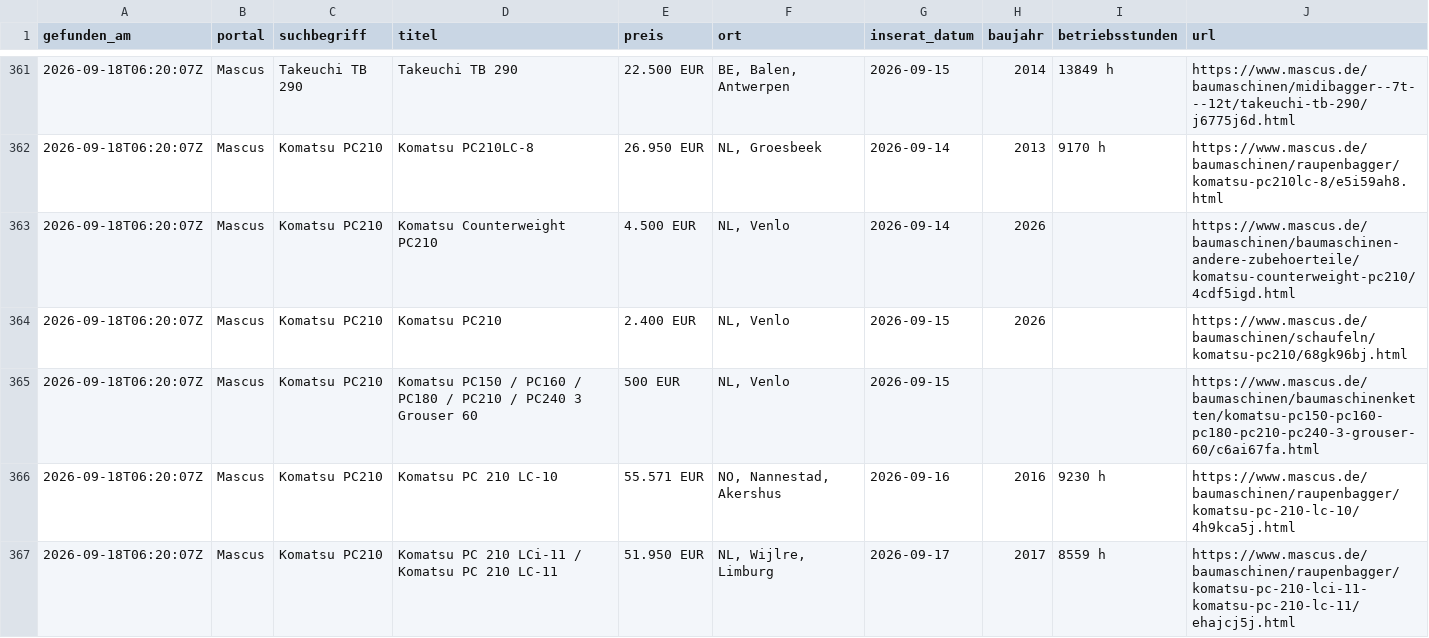
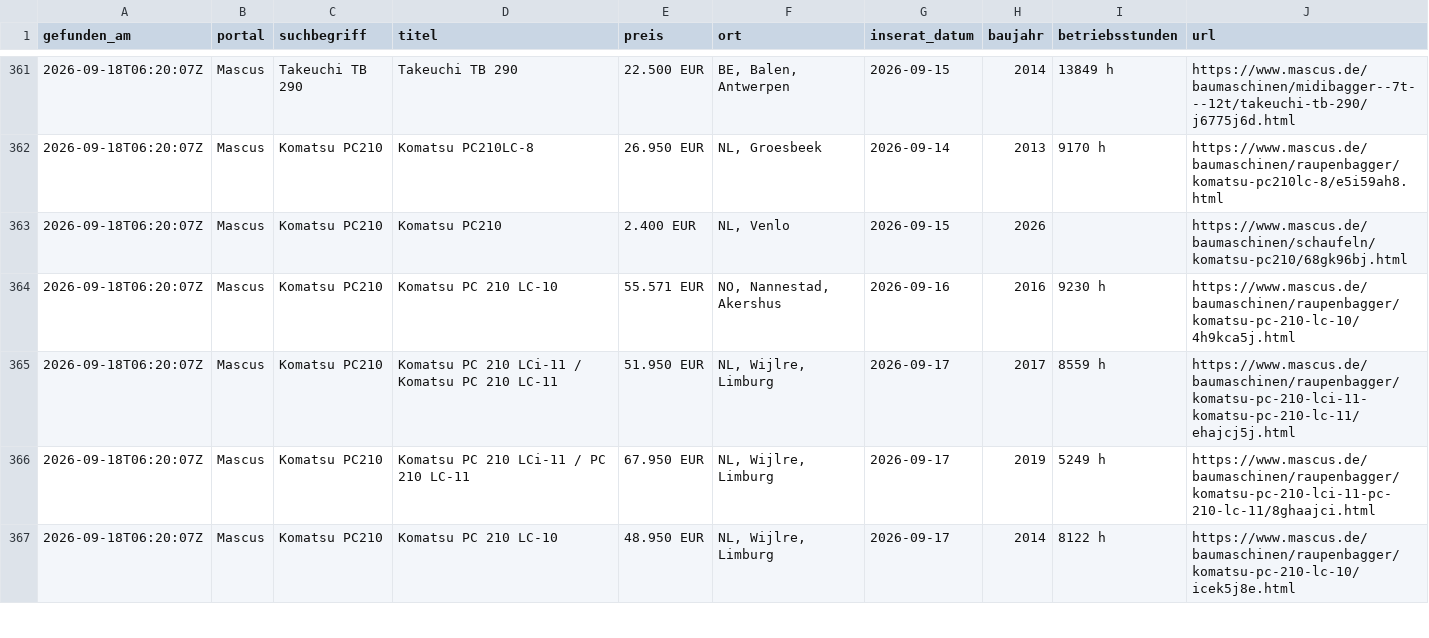
Before and after one commit to Patrick8-75/Suchmaschine, a CSV file: treffer.csv, drawn as a sheet; only a part is shown, gaps mark what is left out; the shorter side is filled out with more unchanged rows; the diff names each change by its address in the sheet, - before the commit and + after, or states it on an @@ line.

```diff
--- a/treffer.csv
+++ b/treffer.csv
-row 363: 2026-09-18T06:20:07Z | Mascus | Komatsu PC210 | Komatsu Counterweight PC210 | 4.500 EUR | NL, Venlo | 2026-09-14 | 2026 |  | https://www.mascus.de/baumaschinen/baumaschinen-andere-zubehoerteile/komatsu-counterweight-pc210/4cdf5igd.html
-row 365: 2026-09-18T06:20:07Z | Mascus | Komatsu PC210 | Komatsu PC150 / PC160 / PC180 / PC210 / PC240 3 Grouser 60 | 500 EUR | NL, Venlo | 2026-09-15 |  |  | https://www.mascus.de/baumaschinen/baumaschinenketten/komatsu-pc150-pc160-pc180-pc210-pc240-3-grouser-60/c6ai67fa.html
```
Also changed, not shown: 3 other files.
